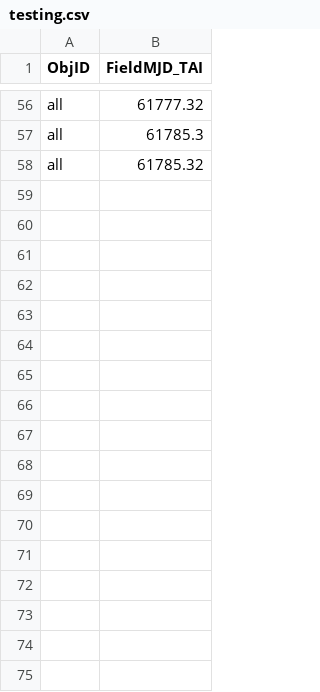
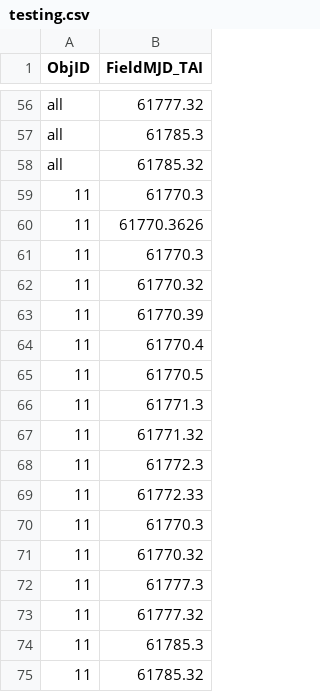
Before and after one commit to ASTR302-Group-AA/Rubin-NEO-Detection, a CSV file: testing.csv, drawn as a sheet; only a part is shown, gaps mark what is left out; the diff names each change by its address in the sheet, - before the commit and + after, or states it on an @@ line.

```diff
--- a/testing.csv
+++ b/testing.csv
+row 59: 11 | 61770.3
+row 60: 11 | 61770.3626
+row 61: 11 | 61770.3
+row 62: 11 | 61770.32
+row 63: 11 | 61770.39
+row 64: 11 | 61770.4
+row 65: 11 | 61770.5
+row 66: 11 | 61771.3
+row 67: 11 | 61771.32
+row 68: 11 | 61772.3
+row 69: 11 | 61772.33
+row 70: 11 | 61770.3
+row 71: 11 | 61770.32
+row 72: 11 | 61777.3
+row 73: 11 | 61777.32
+row 74: 11 | 61785.3
+row 75: 11 | 61785.32
```
Also changed, not shown: 2 other files.
